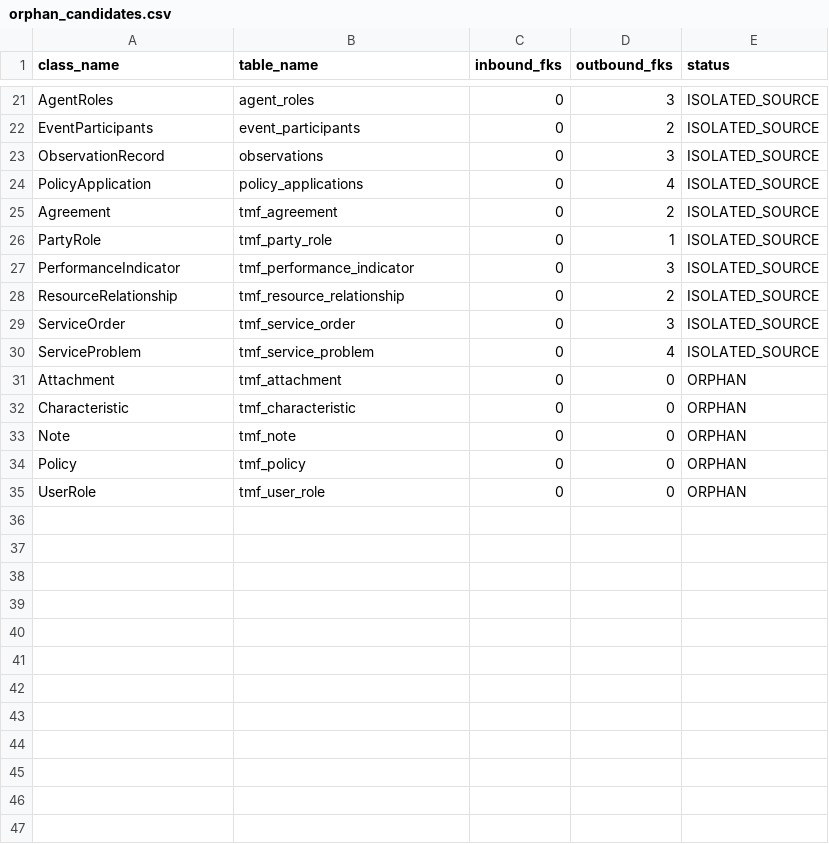
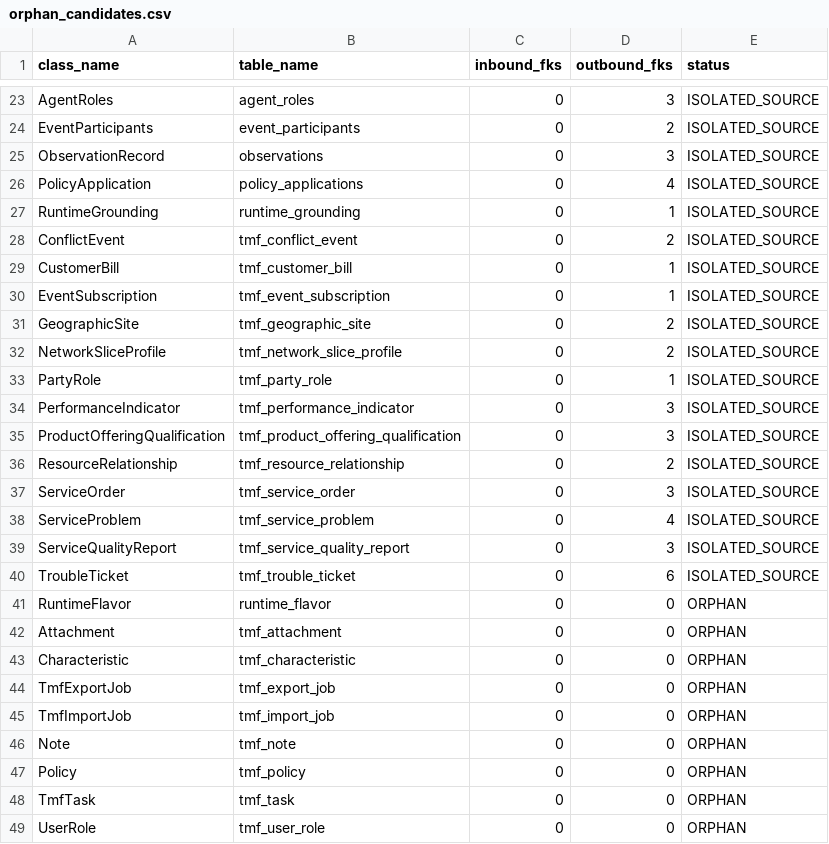
Before and after one commit to synaptixs/ontomesh, a CSV file: output/mapping/orphan_candidates.csv, drawn as a sheet; only a part is shown, gaps mark what is left out; the diff covers the shown part only.

```diff
--- a/output/mapping/orphan_candidates.csv
+++ b/output/mapping/orphan_candidates.csv
@@ -24,5 +26,11 @@ ObservationRecord,observations,0,3,ISOLATED_SOURCE
 PolicyApplication,policy_applications,0,4,ISOLATED_SOURCE
-Agreement,tmf_agreement,0,2,ISOLATED_SOURCE
+RuntimeGrounding,runtime_grounding,0,1,ISOLATED_SOURCE
+ConflictEvent,tmf_conflict_event,0,2,ISOLATED_SOURCE
+CustomerBill,tmf_customer_bill,0,1,ISOLATED_SOURCE
+EventSubscription,tmf_event_subscription,0,1,ISOLATED_SOURCE
+GeographicSite,tmf_geographic_site,0,2,ISOLATED_SOURCE
+NetworkSliceProfile,tmf_network_slice_profile,0,2,ISOLATED_SOURCE
 PartyRole,tmf_party_role,0,1,ISOLATED_SOURCE
 PerformanceIndicator,tmf_performance_indicator,0,3,ISOLATED_SOURCE
+ProductOfferingQualification,tmf_product_offering_qualification,0,3,ISOLATED_SOURCE
 ResourceRelationship,tmf_resource_relationship,0,2,ISOLATED_SOURCE
@@ -30,6 +38,12 @@ ServiceOrder,tmf_service_order,0,3,ISOLATED_SOURCE
 ServiceProblem,tmf_service_problem,0,4,ISOLATED_SOURCE
+ServiceQualityReport,tmf_service_quality_report,0,3,ISOLATED_SOURCE
+TroubleTicket,tmf_trouble_ticket,0,6,ISOLATED_SOURCE
+RuntimeFlavor,runtime_flavor,0,0,ORPHAN
 Attachment,tmf_attachment,0,0,ORPHAN
 Characteristic,tmf_characteristic,0,0,ORPHAN
+TmfExportJob,tmf_export_job,0,0,ORPHAN
+TmfImportJob,tmf_import_job,0,0,ORPHAN
 Note,tmf_note,0,0,ORPHAN
 Policy,tmf_policy,0,0,ORPHAN
+TmfTask,tmf_task,0,0,ORPHAN
 UserRole,tmf_user_role,0,0,ORPHAN
```
Also changed, not shown: 2 added rows and 7 edited cells elsewhere in this file, output/mapping/semantic_loss_report.csv, output/reports/governance_scorecard.csv, 22 other files.
